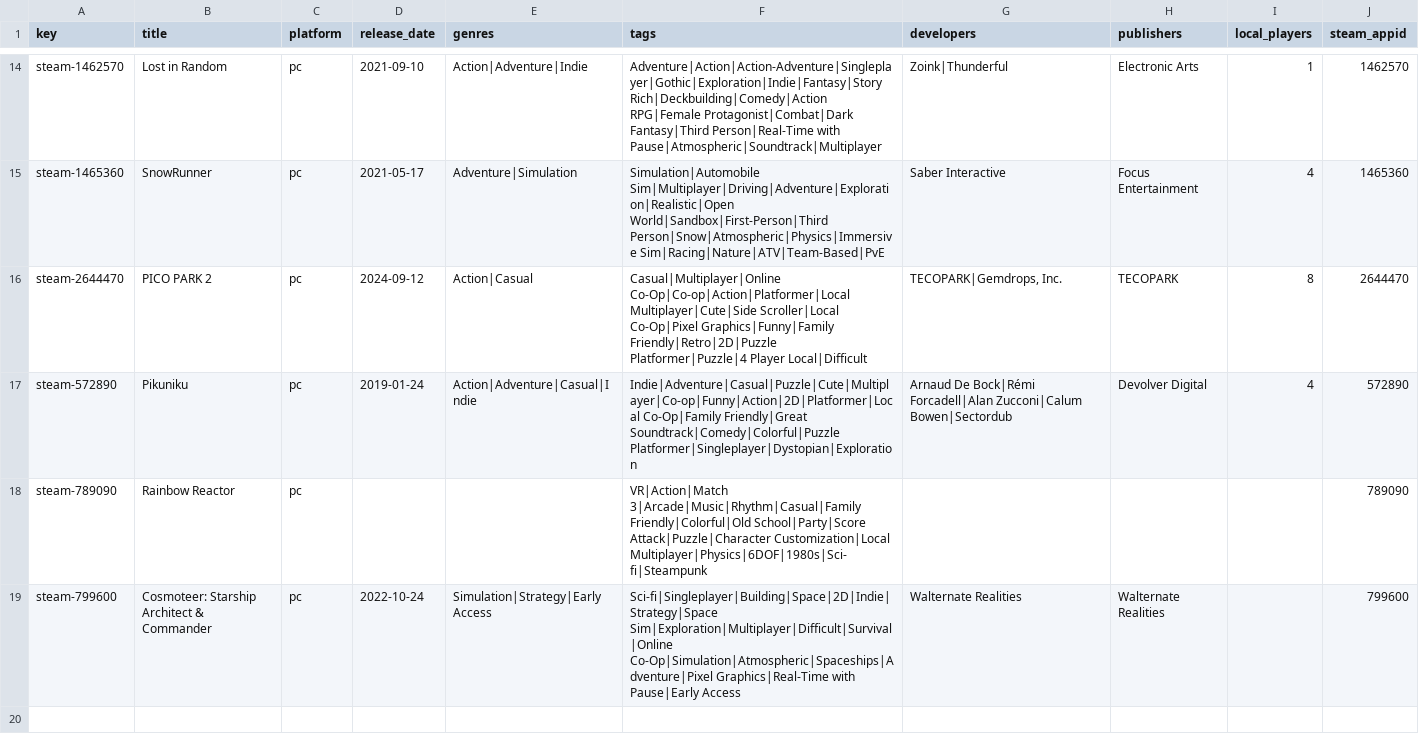
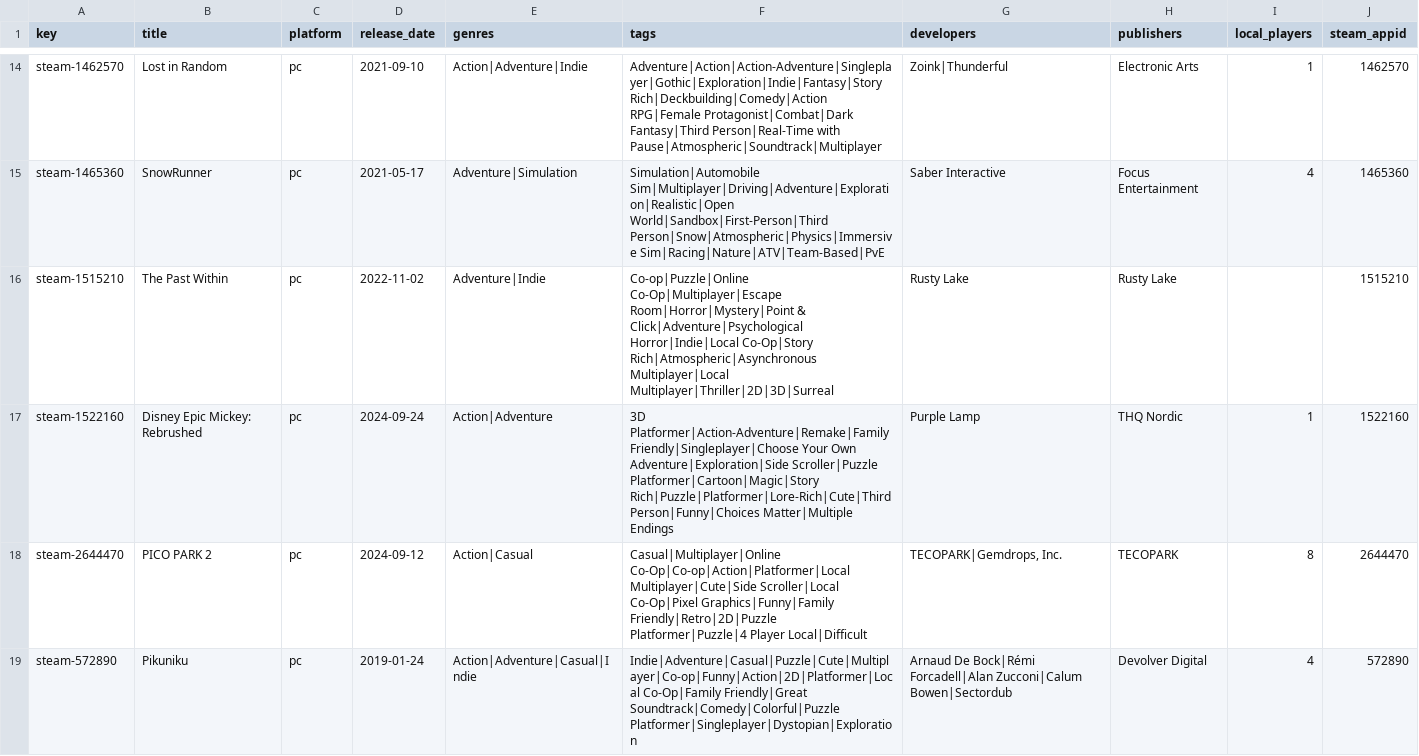
Before and after one commit to jeremybris/PlayOut-metadata, a CSV file: data/steam/05.csv, drawn as a sheet; only a part is shown, gaps mark what is left out; the shorter side is filled out with more unchanged rows.

```diff
--- a/data/steam/05.csv
+++ b/data/steam/05.csv
@@ -15,2 +15,4 @@ steam-1462570,Lost in Random,pc,2021-09-10,Action|Adventure|Indie,Adventure|Acti
 steam-1465360,SnowRunner,pc,2021-05-17,Adventure|Simulation,Simulation|Automobile Sim|Multiplayer|Driving|Adventure|Exploration|Realistic|Open World|Sandbox|First-Person|Third Person|Snow|Atmospheric|Physics|Immersive Sim|Racing|Nature|ATV|Team-Based|PvE,Saber Interactive,Focus Entertainment,4,1465360
+steam-1515210,The Past Within,pc,2022-11-02,Adventure|Indie,Co-op|Puzzle|Online Co-Op|Multiplayer|Escape Room|Horror|Mystery|Point & Click|Adventure|Psychological Horror|Indie|Local Co-Op|Story Rich|Atmospheric|Asynchronous Multiplayer|Local Multiplayer|Thriller|2D|3D|Surreal,Rusty Lake,Rusty Lake,,1515210
+steam-1522160,Disney Epic Mickey: Rebrushed,pc,2024-09-24,Action|Adventure,3D Platformer|Action-Adventure|Remake|Family Friendly|Singleplayer|Choose Your Own Adventure|Exploration|Side Scroller|Puzzle Platformer|Cartoon|Magic|Story Rich|Puzzle|Platformer|Lore-Rich|Cute|Third Person|Funny|Choices Matter|Multiple Endings,Purple Lamp,THQ Nordic,1,1522160
 steam-2644470,PICO PARK 2,pc,2024-09-12,Action|Casual,Casual|Multiplayer|Online Co-Op|Co-op|Action|Platformer|Local Multiplayer|Cute|Side Scroller|Local Co-Op|Pixel Graphics|Funny|Family Friendly|Retro|2D|Puzzle Platformer|Puzzle|4 Player Local|Difficult,"TECOPARK|Gemdrops, Inc.",TECOPARK,8,2644470
```
